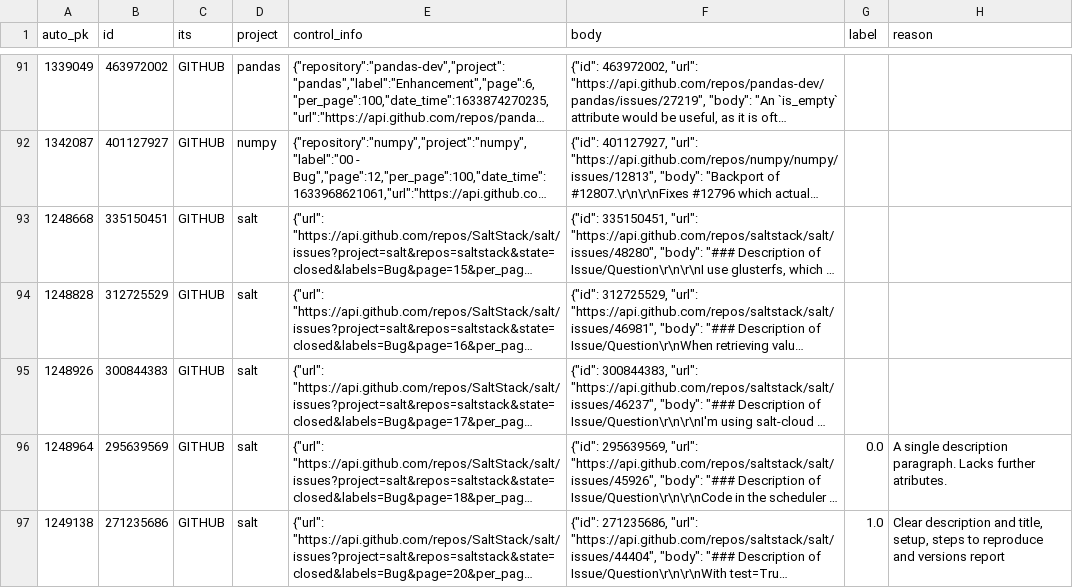
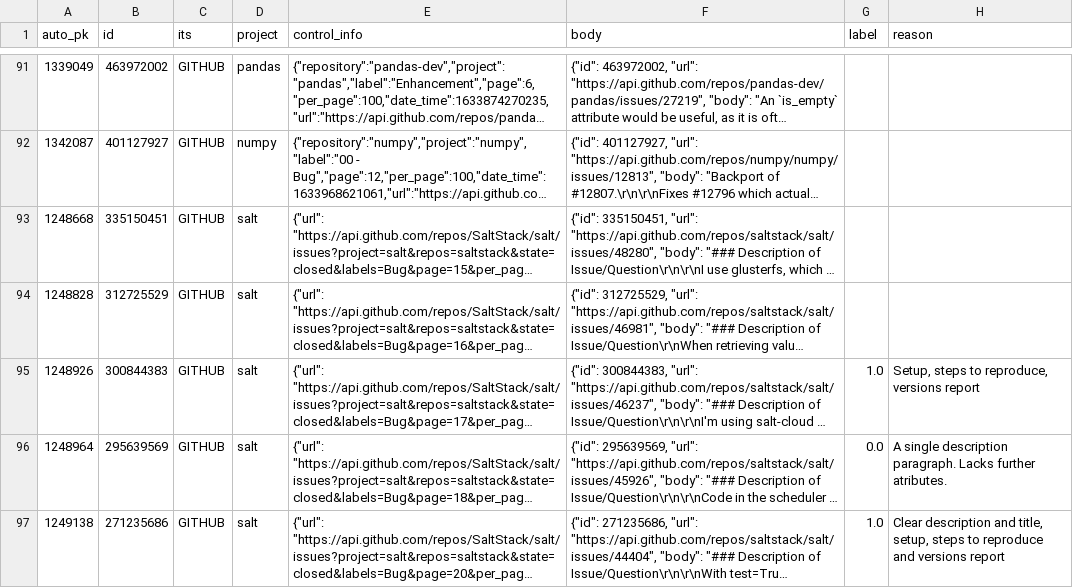
Before and after one commit to ttasnim68/LLM_label_app, a CSV file: dataset/label_Jessica.csv, drawn as a sheet; only a part is shown, gaps mark what is left out; long unchanged cells end in …; the diff names each change by its address in the sheet, - before the commit and + after, or states it on an @@ line.

Commit message:
Update dataset with new labels and reasons

```diff
--- a/dataset/label_Jessica.csv
+++ b/dataset/label_Jessica.csv
-G95 (label): (empty)
+G95 (label): 1.0
-H95 (reason): (empty)
+H95 (reason): Setup, steps to reproduce, versions report
```
